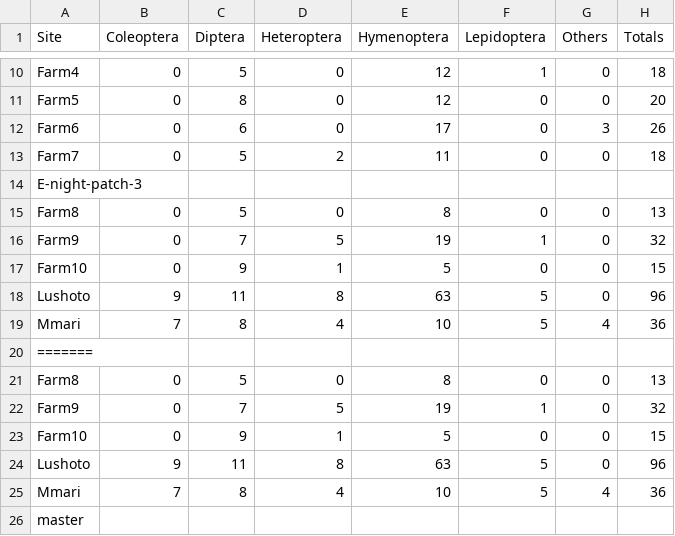
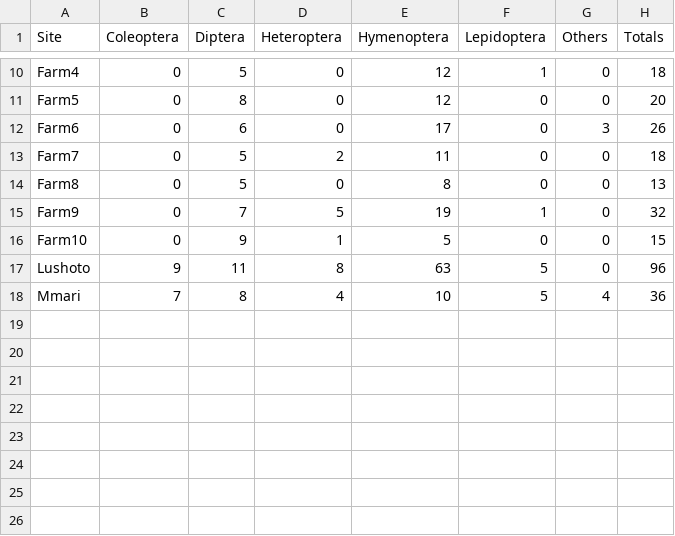
Before and after one commit to E-night/Frictionless_Data_Fellowship, a CSV file: Kenya and Tanzania insects.csv, drawn as a sheet; only a part is shown, gaps mark what is left out; the diff names each change by its address in the sheet, - before the commit and + after, or states it on an @@ line.

Commit message:
Update Kenya and Tanzania insects.csv

```diff
--- a/Kenya and Tanzania insects.csv
+++ b/Kenya and Tanzania insects.csv
-row 14: E-night-patch-3
-row 20: =======
-row 21: Farm8 | 0 | 5 | 0 | 8 | 0 | 0 | 13
-row 22: Farm9 | 0 | 7 | 5 | 19 | 1 | 0 | 32
-row 23: Farm10 | 0 | 9 | 1 | 5 | 0 | 0 | 15
-row 24: Lushoto | 9 | 11 | 8 | 63 | 5 | 0 | 96
-row 25: Mmari | 7 | 8 | 4 | 10 | 5 | 4 | 36
-row 26: master
```
